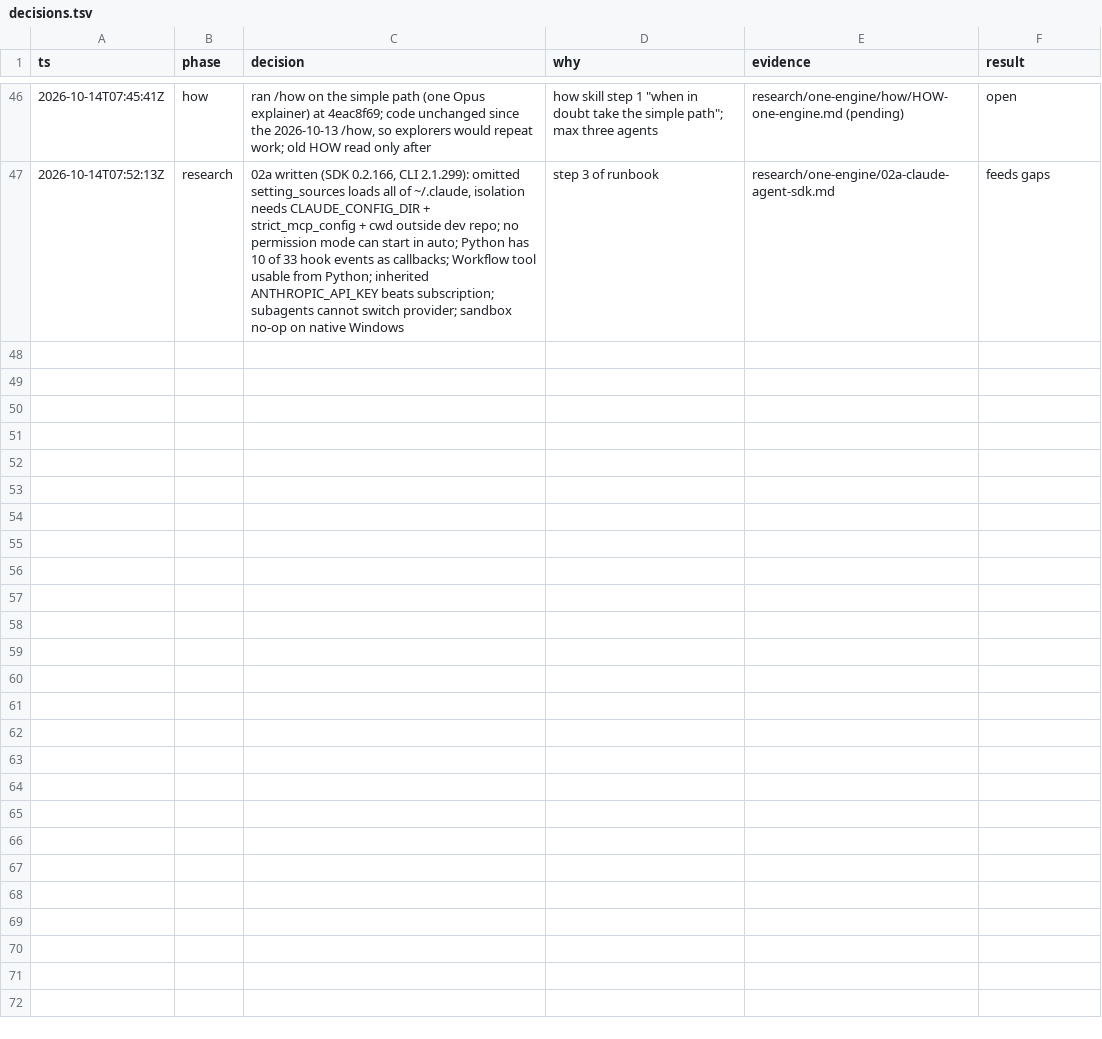
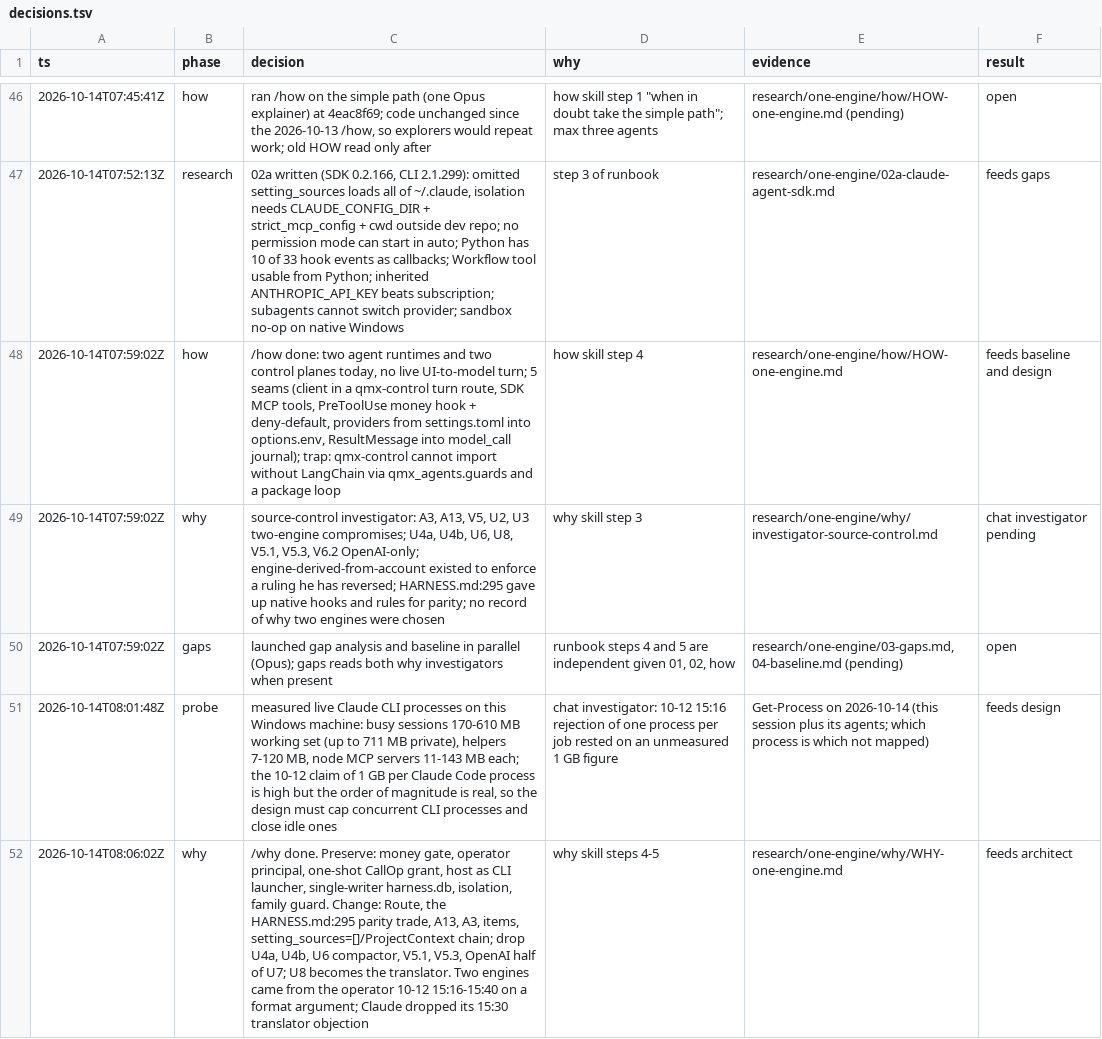
Before and after one commit to mubarakhimself-byte/QMX, a TSV file: tracker/qma-v2/trail/decisions.tsv, drawn as a sheet; only a part is shown, gaps mark what is left out.

```diff
--- a/tracker/qma-v2/trail/decisions.tsv
+++ b/tracker/qma-v2/trail/decisions.tsv
@@ -47 +47,6 @@ ts	phase	decision	why	evidence	result
 2026-10-14T07:52:13Z	research	02a written (SDK 0.2.166, CLI 2.1.299): omitted setting_sources loads all of ~/.claude, isolation needs CLAUDE_CONFIG_DIR + strict_mcp_config + cwd outside dev repo; no permission mode can start in auto; Python has 10 of 33 hook events as callbacks; Workflow tool usable from Python; inherited ANTHROPIC_API_KEY beats subscription; subagents cannot switch provider; sandbox no-op on native Windows	step 3 of runbook	research/one-engine/02a-claude-agent-sdk.md	feeds gaps
+2026-10-14T07:59:02Z	how	/how done: two agent runtimes and two control planes today, no live UI-to-model turn; 5 seams (client in a qmx-control turn route, SDK MCP tools, PreToolUse money hook + deny-default, providers from settings.toml into options.env, ResultMessage into model_call journal); trap: qmx-control cannot import without LangChain via qmx_agents.guards and a package loop	how skill step 4	research/one-engine/how/HOW-one-engine.md	feeds baseline and design
+2026-10-14T07:59:02Z	why	source-control investigator: A3, A13, V5, U2, U3 two-engine compromises; U4a, U4b, U6, U8, V5.1, V5.3, V6.2 OpenAI-only; engine-derived-from-account existed to enforce a ruling he has reversed; HARNESS.md:295 gave up native hooks and rules for parity; no record of why two engines were chosen	why skill step 3	research/one-engine/why/investigator-source-control.md	chat investigator pending
+2026-10-14T07:59:02Z	gaps	launched gap analysis and baseline in parallel (Opus); gaps reads both why investigators when present	runbook steps 4 and 5 are independent given 01, 02, how	research/one-engine/03-gaps.md, 04-baseline.md (pending)	open
+2026-10-14T08:01:48Z	probe	measured live Claude CLI processes on this Windows machine: busy sessions 170-610 MB working set (up to 711 MB private), helpers 7-120 MB, node MCP servers 11-143 MB each; the 10-12 claim of 1 GB per Claude Code process is high but the order of magnitude is real, so the design must cap concurrent CLI processes and close idle ones	chat investigator: 10-12 15:16 rejection of one process per job rested on an unmeasured 1 GB figure	Get-Process on 2026-10-14 (this session plus its agents; which process is which not mapped)	feeds design
+2026-10-14T08:06:02Z	why	/why done. Preserve: money gate, operator principal, one-shot CallOp grant, host as CLI launcher, single-writer harness.db, isolation, family guard. Change: Route, the HARNESS.md:295 parity trade, A13, A3, items, setting_sources=[]/ProjectContext chain; drop U4a, U4b, U6 compactor, V5.1, V5.3, OpenAI half of U7; U8 becomes the translator. Two engines came from the operator 10-12 15:16-15:40 on a format argument; Claude dropped its 15:30 translator objection	why skill steps 4-5	research/one-engine/why/WHY-one-engine.md	feeds architect
```
Also changed, not shown: 4 other files.
